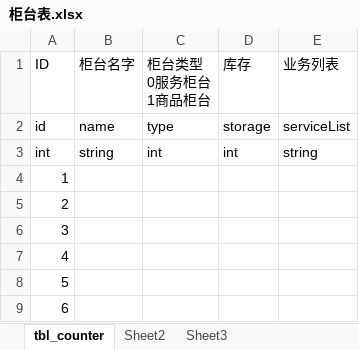
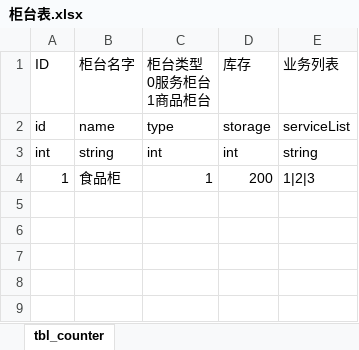
Before and after one commit to lynch521/PetS, an Excel workbook: testExcel_json/excel/柜台表.xlsx, sheet tbl_counter, drawn as a sheet; values as stored, in another font and other column widths than the file's, no borders; the diff names each change by its address in the sheet, - before the commit and + after, or states it on an @@ line.

```diff
--- a/testExcel_json/excel/柜台表.xlsx (sheet tbl_counter)
+++ b/testExcel_json/excel/柜台表.xlsx (sheet tbl_counter)
-sheet tab: Sheet2
-sheet tab: Sheet3
-B4: (empty)
+B4: 食品柜
-C4: (empty)
+C4: 1
-D4: (empty)
+D4: 200
-E4: (empty)
+E4: 1|2|3
-row 5: 2
-row 6: 3
-row 7: 4
-row 8: 5
-row 9: 6
```
Also changed, not shown: testExcel_json/excel/staff.xlsx, testExcel_json/excel/商品服务表.xlsx, 10 other files.
